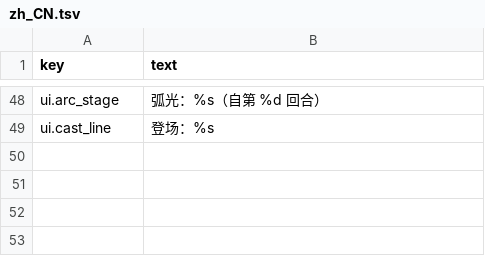
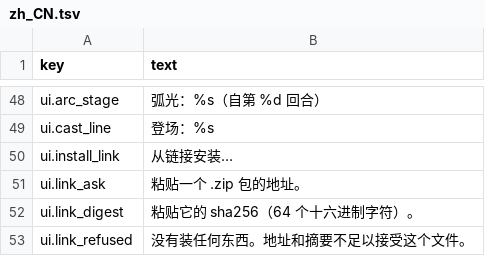
Before and after one commit to liberalluz/lethebar, a TSV file: app/i18n/zh_CN.tsv, drawn as a sheet; only a part is shown, gaps mark what is left out.

```diff
--- a/app/i18n/zh_CN.tsv
+++ b/app/i18n/zh_CN.tsv
@@ -49 +49,5 @@ ui.arc_stage	弧光：%s（自第 %d 回合）
 ui.cast_line	登场：%s
+ui.install_link	从链接安装…
+ui.link_ask	粘贴一个 .zip 包的地址。
+ui.link_digest	粘贴它的 sha256（64 个十六进制字符）。
+ui.link_refused	没有装任何东西。地址和摘要不足以接受这个文件。
```
Also changed, not shown: app/i18n/en.tsv, 13 other files.
